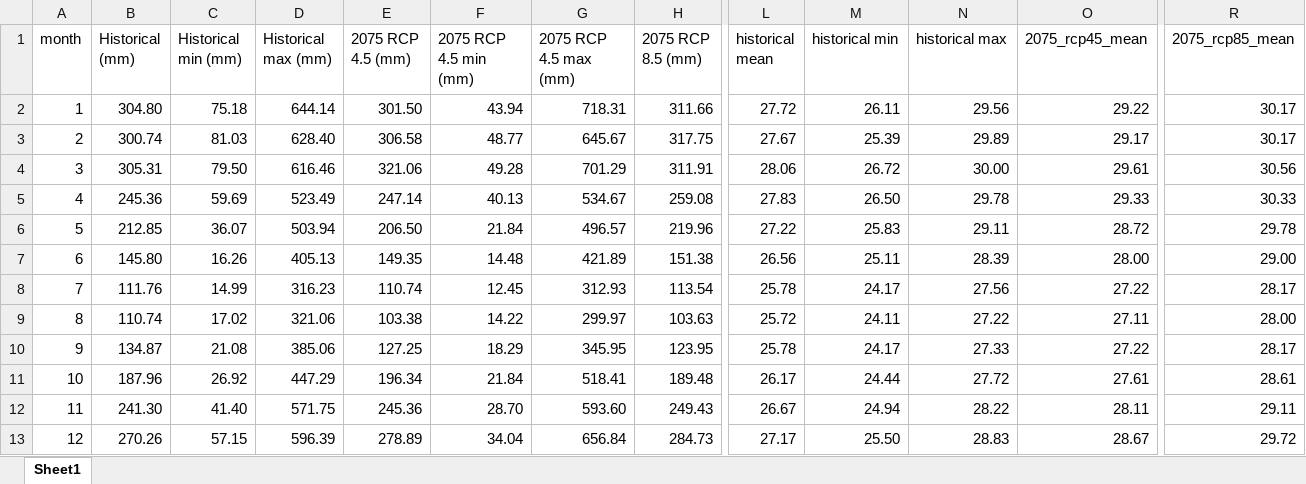
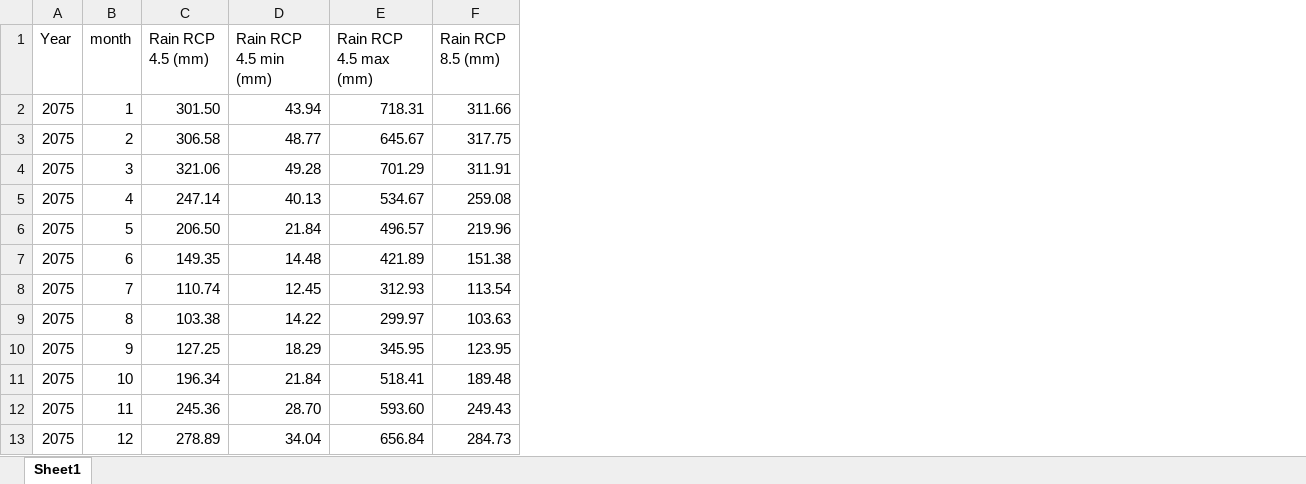
Before and after one commit to climateBrowser/climate_browser, an Excel workbook: data/Samoa_Climate_Projection.xlsx, sheet Sheet1, drawn as a sheet; only a part is shown, gaps mark what is left out; values as stored, in another font and other column widths than the file's, no borders; removed rows and columns are numbered as before the commit, all else as after; the diff covers the shown part only; the diff names each change by its address in the sheet, - before the commit and + after, or states it on an @@ line.

Commit message:
Added Samoa Projection Data

```diff
--- a/data/Samoa_Climate_Projection.xlsx (sheet Sheet1)
+++ b/data/Samoa_Climate_Projection.xlsx (sheet Sheet1)
+column A (Year), rows 2-13: all 2075
-column B (Historical (mm)), rows 2-13: 304.80 | 300.74 | 305.31 | 245.36 | 212.85 | 145.80 | 111.76 | 110.74 | 134.87 | 187.96 | 241.30 | 270.26
-column C (Historical min (mm)), rows 2-13: 75.18 | 81.03 | 79.50 | 59.69 | 36.07 | 16.26 | 14.99 | 17.02 | 21.08 | 26.92 | 41.40 | 57.15
-column D (Historical max (mm)), rows 2-13: 644.14 | 628.40 | 616.46 | 523.49 | 503.94 | 405.13 | 316.23 | 321.06 | 385.06 | 447.29 | 571.75 | 596.39
-column L (historical mean), rows 2-13: 27.72 | 27.67 | 28.06 | 27.83 | 27.22 | 26.56 | 25.78 | 25.72 | 25.78 | 26.17 | 26.67 | 27.17
-column M (historical min), rows 2-13: 26.11 | 25.39 | 26.72 | 26.50 | 25.83 | 25.11 | 24.17 | 24.11 | 24.17 | 24.44 | 24.94 | 25.50
-column N (historical max), rows 2-13: 29.56 | 29.89 | 30.00 | 29.78 | 29.11 | 28.39 | 27.56 | 27.22 | 27.33 | 27.72 | 28.22 | 28.83
-column O (2075_rcp45_mean), rows 2-13: 29.22 | 29.17 | 29.61 | 29.33 | 28.72 | 28.00 | 27.22 | 27.11 | 27.22 | 27.61 | 28.11 | 28.67
-column R (2075_rcp85_mean), rows 2-13: 30.17 | 30.17 | 30.56 | 30.33 | 29.78 | 29.00 | 28.17 | 28.00 | 28.17 | 28.61 | 29.11 | 29.72
-C1: 2075 RCP 4.5 (mm)
+C1: Rain RCP 4.5 (mm)
-D1: 2075 RCP 4.5 min (mm)
+D1: Rain RCP 4.5 min (mm)
-E1: 2075 RCP 4.5 max (mm)
+E1: Rain RCP 4.5 max (mm)
-F1: 2075 RCP 8.5 (mm)
+F1: Rain RCP 8.5 (mm)
```
Also changed, not shown: 1 removed column and 6 edited cells elsewhere in this sheet, data/DataAreaFile.xlsx, 2 other files.
